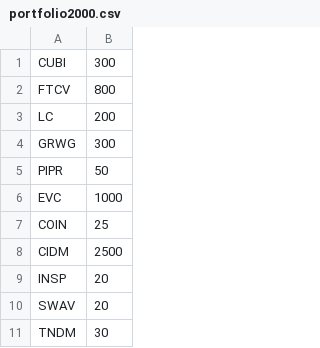
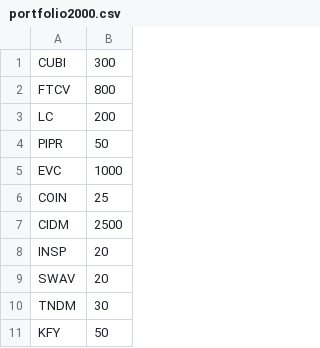
Before and after one commit to andras-prog/andras-prog.github.io, a CSV file: portfolio2000.csv, drawn as a sheet; only a part is shown; the shorter side is filled out with more unchanged rows.

Commit message:
ok

```diff
--- a/portfolio2000.csv
+++ b/portfolio2000.csv
@@ -3,3 +3,2 @@ FTCV,800
 LC,200
-GRWG,300
 PIPR,50
```
